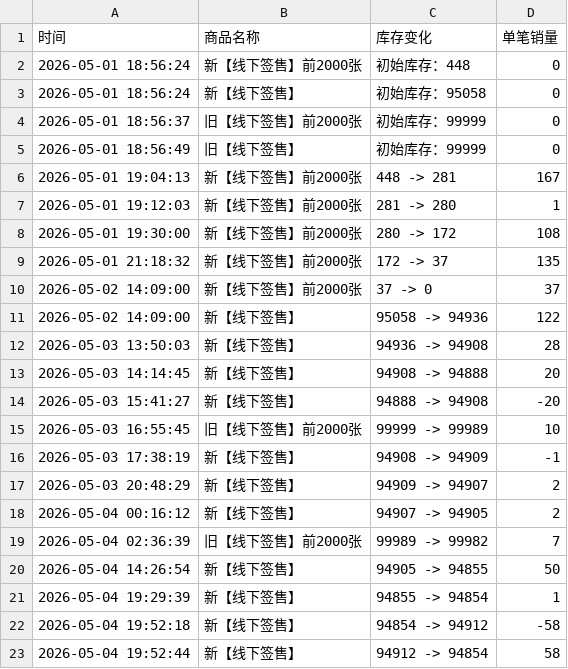
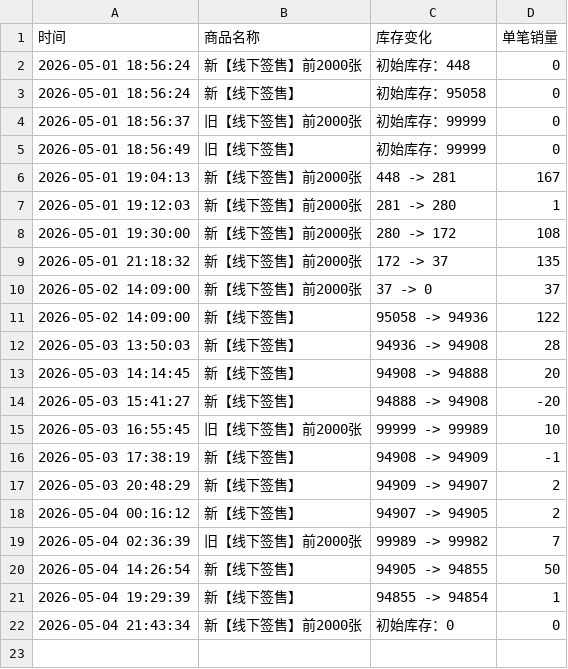
Before and after one commit to Juineii/riize_kms0505, a CSV file: SUNGCHAN.csv, drawn as a sheet; removed rows and columns are numbered as before the commit, all else as after; the diff names each change by its address in the sheet, - before the commit and + after, or states it on an @@ line.

Commit message:
自动更新数据 2026-05-04 21:43:36

```diff
--- a/SUNGCHAN.csv
+++ b/SUNGCHAN.csv
-row 22: 2026-05-04 19:52:18 | 新【线下签售】 | 94854 -> 94912 | -58
-row 23: 2026-05-04 19:52:44 | 新【线下签售】 | 94912 -> 94854 | 58
+row 22: 2026-05-04 21:43:34 | 新【线下签售】前2000张 | 初始库存：0 | 0
```
